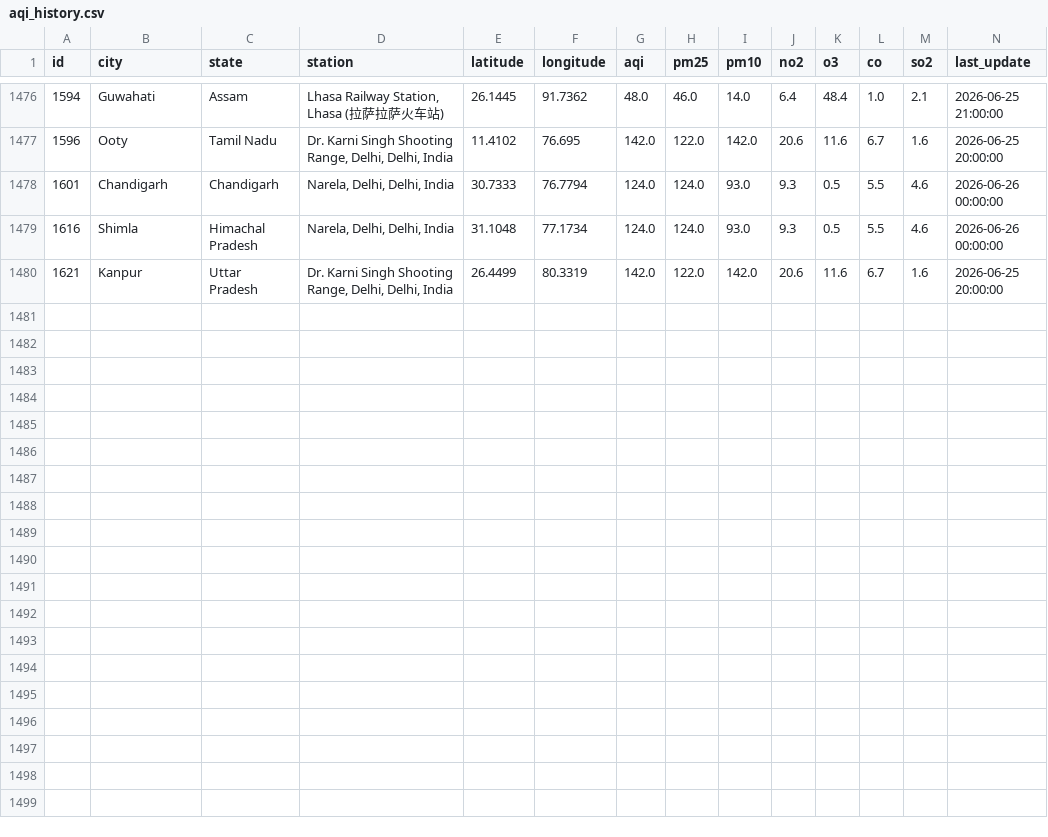
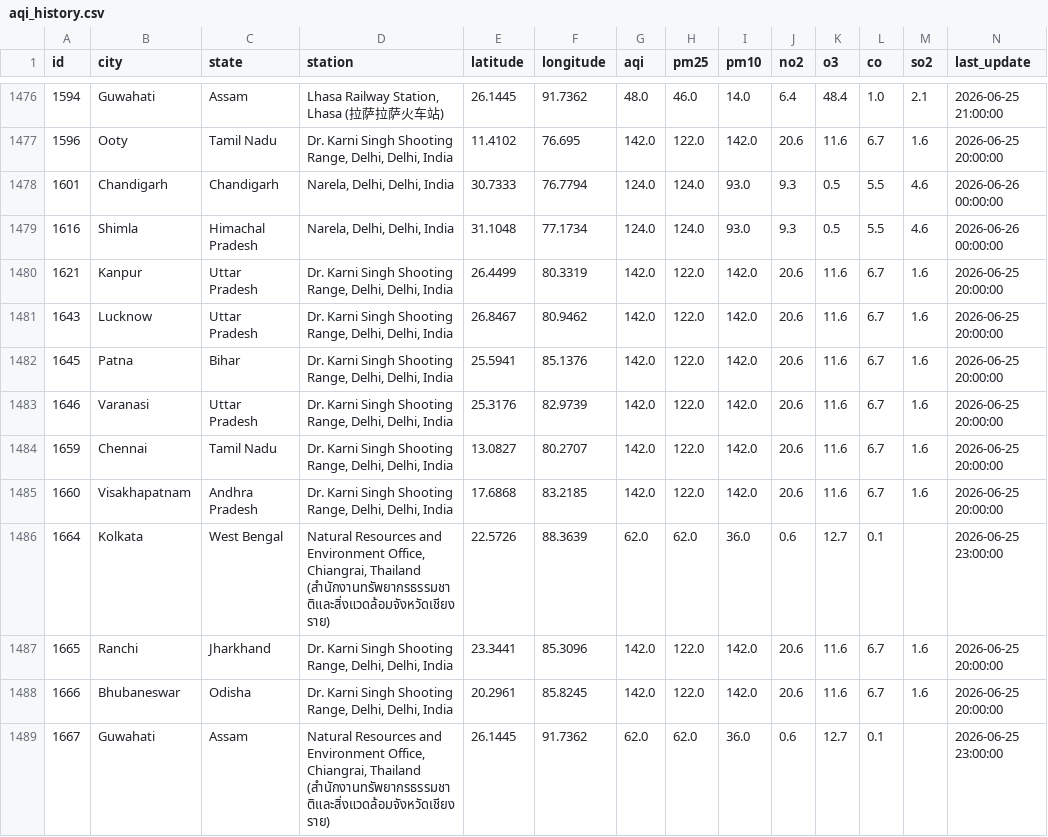
Before and after one commit to Sxdarksoul/AQI-pipeline, a CSV file: aqi_history.csv, drawn as a sheet; only a part is shown, gaps mark what is left out; rows hold the shown columns only; the diff names each change by its address in the sheet, - before the commit and + after, or states it on an @@ line.

```diff
--- a/aqi_history.csv
+++ b/aqi_history.csv
+row 1481: 1643 | Lucknow | Uttar Pradesh | Dr. Karni Singh Shooting Range, Delhi, Delhi, India | 26.8467 | 80.9462 | 142.0 | 122.0 | 142.0 | 20.6 | 11.6 | 6.7 | 1.6 | 2026-06-25 20:00:00
+row 1482: 1645 | Patna | Bihar | Dr. Karni Singh Shooting Range, Delhi, Delhi, India | 25.5941 | 85.1376 | 142.0 | 122.0 | 142.0 | 20.6 | 11.6 | 6.7 | 1.6 | 2026-06-25 20:00:00
+row 1483: 1646 | Varanasi | Uttar Pradesh | Dr. Karni Singh Shooting Range, Delhi, Delhi, India | 25.3176 | 82.9739 | 142.0 | 122.0 | 142.0 | 20.6 | 11.6 | 6.7 | 1.6 | 2026-06-25 20:00:00
+row 1484: 1659 | Chennai | Tamil Nadu | Dr. Karni Singh Shooting Range, Delhi, Delhi, India | 13.0827 | 80.2707 | 142.0 | 122.0 | 142.0 | 20.6 | 11.6 | 6.7 | 1.6 | 2026-06-25 20:00:00
+row 1485: 1660 | Visakhapatnam | Andhra Pradesh | Dr. Karni Singh Shooting Range, Delhi, Delhi, India | 17.6868 | 83.2185 | 142.0 | 122.0 | 142.0 | 20.6 | 11.6 | 6.7 | 1.6 | 2026-06-25 20:00:00
+row 1486: 1664 | Kolkata | West Bengal | Natural Resources and Environment Office, Chiangrai, Thailand (สำนักงานทรัพยากรธรรมชาติและสิ่งแวดล้อมจังหวัดเชียงราย) | 22.5726 | 88.3639 | 62.0 | 62.0 | 36.0 | 0.6 | 12.7 | 0.1 |  | 2026-06-25 23:00:00
+row 1487: 1665 | Ranchi | Jharkhand | Dr. Karni Singh Shooting Range, Delhi, Delhi, India | 23.3441 | 85.3096 | 142.0 | 122.0 | 142.0 | 20.6 | 11.6 | 6.7 | 1.6 | 2026-06-25 20:00:00
+row 1488: 1666 | Bhubaneswar | Odisha | Dr. Karni Singh Shooting Range, Delhi, Delhi, India | 20.2961 | 85.8245 | 142.0 | 122.0 | 142.0 | 20.6 | 11.6 | 6.7 | 1.6 | 2026-06-25 20:00:00
+row 1489: 1667 | Guwahati | Assam | Natural Resources and Environment Office, Chiangrai, Thailand (สำนักงานทรัพยากรธรรมชาติและสิ่งแวดล้อมจังหวัดเชียงราย) | 26.1445 | 91.7362 | 62.0 | 62.0 | 36.0 | 0.6 | 12.7 | 0.1 |  | 2026-06-25 23:00:00
```
Also changed, not shown: aqi_latest.csv, aqi_state.csv, 1 other file.
